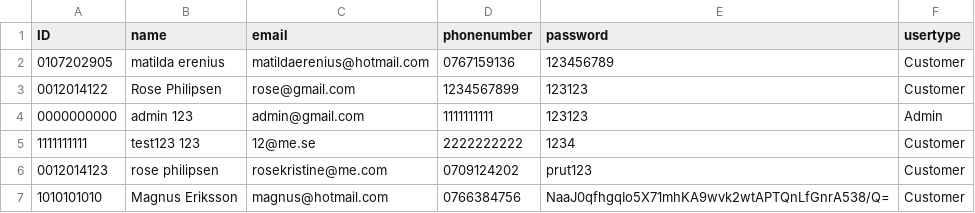
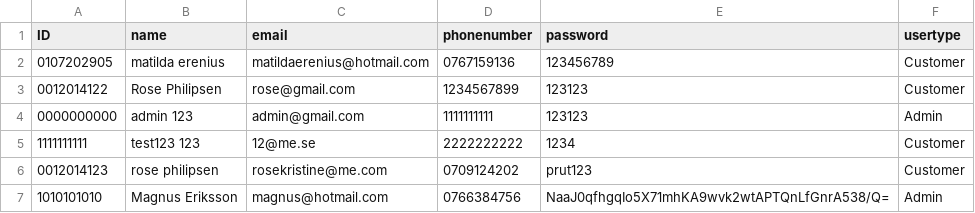
Before and after one commit to matildaerenius/VG_uppgift_bokningssystem, a CSV file: src/resources/userdata.csv, drawn as a sheet.

```diff
--- a/src/resources/userdata.csv
+++ b/src/resources/userdata.csv
@@ -6,2 +6,2 @@ ID,name,email,phonenumber,password,usertype
 0012014123,rose philipsen,rosekristine@me.com,0709124202,prut123,Customer
-1010101010,Magnus Eriksson,magnus@hotmail.com,0766384756,NaaJ0qfhgqIo5X71mhKA9wvk2wtAPTQnLfGnrA538/Q=,Customer
+1010101010,Magnus Eriksson,magnus@hotmail.com,0766384756,NaaJ0qfhgqIo5X71mhKA9wvk2wtAPTQnLfGnrA538/Q=,Admin
```
Also changed, not shown: src/resources/bookings.csv, 2 other files.
